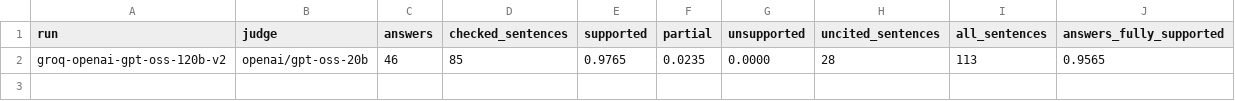
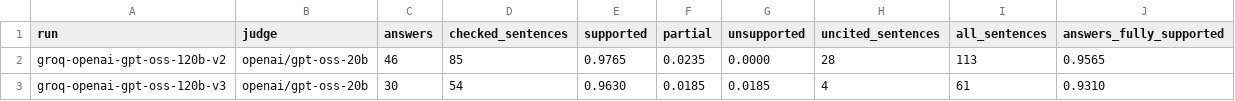
Before and after one commit to sritipeach1/biomed-rag, a CSV file: eval/results/faithfulness_dev.csv, drawn as a sheet; the diff names each change by its address in the sheet, - before the commit and + after, or states it on an @@ line.

Commit message:
feat: choose prompt v3 and refusal threshold 5.0 from dev results

```diff
--- a/eval/results/faithfulness_dev.csv
+++ b/eval/results/faithfulness_dev.csv
+row 3: groq-openai-gpt-oss-120b-v3 | openai/gpt-oss-20b | 30 | 54 | 0.9630 | 0.0185 | 0.0185 | 4 | 61 | 0.9310
```
Also changed, not shown: eval/results/answers_summary_dev.csv, 5 other files.
